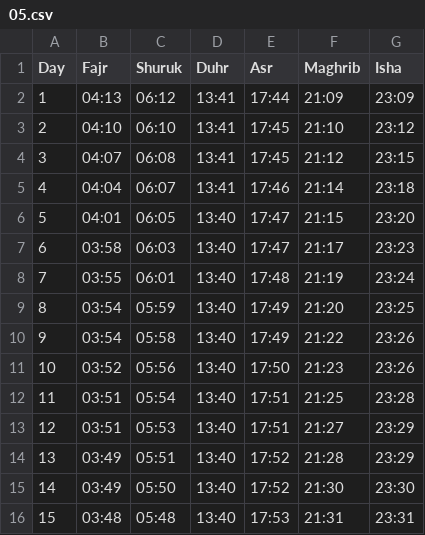
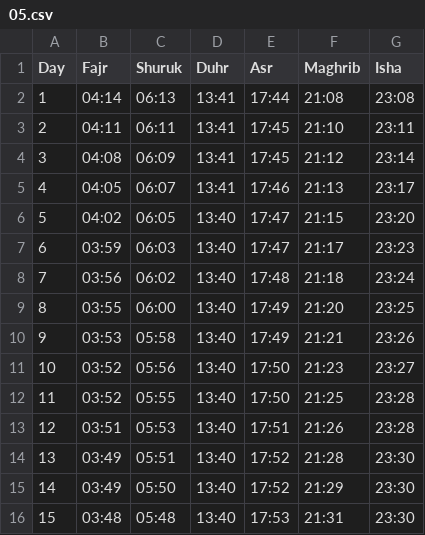
Before and after one commit to Toonstore/gebedstijden, a CSV file: moskee/moskee-el-oemma-den-haag/2026/05.csv, drawn as a sheet; only a part is shown; the diff covers the shown part only.

```diff
--- a/moskee/moskee-el-oemma-den-haag/2026/05.csv
+++ b/moskee/moskee-el-oemma-den-haag/2026/05.csv
@@ -1,16 +1,16 @@
 Day,Fajr,Shuruk,Duhr,Asr,Maghrib,Isha
-1,04:13,06:12,13:41,17:44,21:09,23:09
-2,04:10,06:10,13:41,17:45,21:10,23:12
-3,04:07,06:08,13:41,17:45,21:12,23:15
-4,04:04,06:07,13:41,17:46,21:14,23:18
-5,04:01,06:05,13:40,17:47,21:15,23:20
-6,03:58,06:03,13:40,17:47,21:17,23:23
-7,03:55,06:01,13:40,17:48,21:19,23:24
-8,03:54,05:59,13:40,17:49,21:20,23:25
-9,03:54,05:58,13:40,17:49,21:22,23:26
-10,03:52,05:56,13:40,17:50,21:23,23:26
-11,03:51,05:54,13:40,17:51,21:25,23:28
-12,03:51,05:53,13:40,17:51,21:27,23:29
-13,03:49,05:51,13:40,17:52,21:28,23:29
-14,03:49,05:50,13:40,17:52,21:30,23:30
-15,03:48,05:48,13:40,17:53,21:31,23:31
+1,04:14,06:13,13:41,17:44,21:08,23:08
+2,04:11,06:11,13:41,17:45,21:10,23:11
+3,04:08,06:09,13:41,17:45,21:12,23:14
+4,04:05,06:07,13:41,17:46,21:13,23:17
+5,04:02,06:05,13:40,17:47,21:15,23:20
+6,03:59,06:03,13:40,17:47,21:17,23:23
+7,03:56,06:02,13:40,17:48,21:18,23:24
+8,03:55,06:00,13:40,17:49,21:20,23:25
+9,03:53,05:58,13:40,17:49,21:21,23:26
+10,03:52,05:56,13:40,17:50,21:23,23:27
+11,03:52,05:55,13:40,17:50,21:25,23:28
+12,03:51,05:53,13:40,17:51,21:26,23:28
+13,03:49,05:51,13:40,17:52,21:28,23:30
+14,03:49,05:50,13:40,17:52,21:29,23:30
+15,03:48,05:48,13:40,17:53,21:31,23:30
```
Also changed, not shown: 25 edited cells elsewhere in this file, moskee/moskee-el-oemma-den-haag/2026/01.csv, moskee/moskee-el-oemma-den-haag/2026/03.csv, 9 other files.
